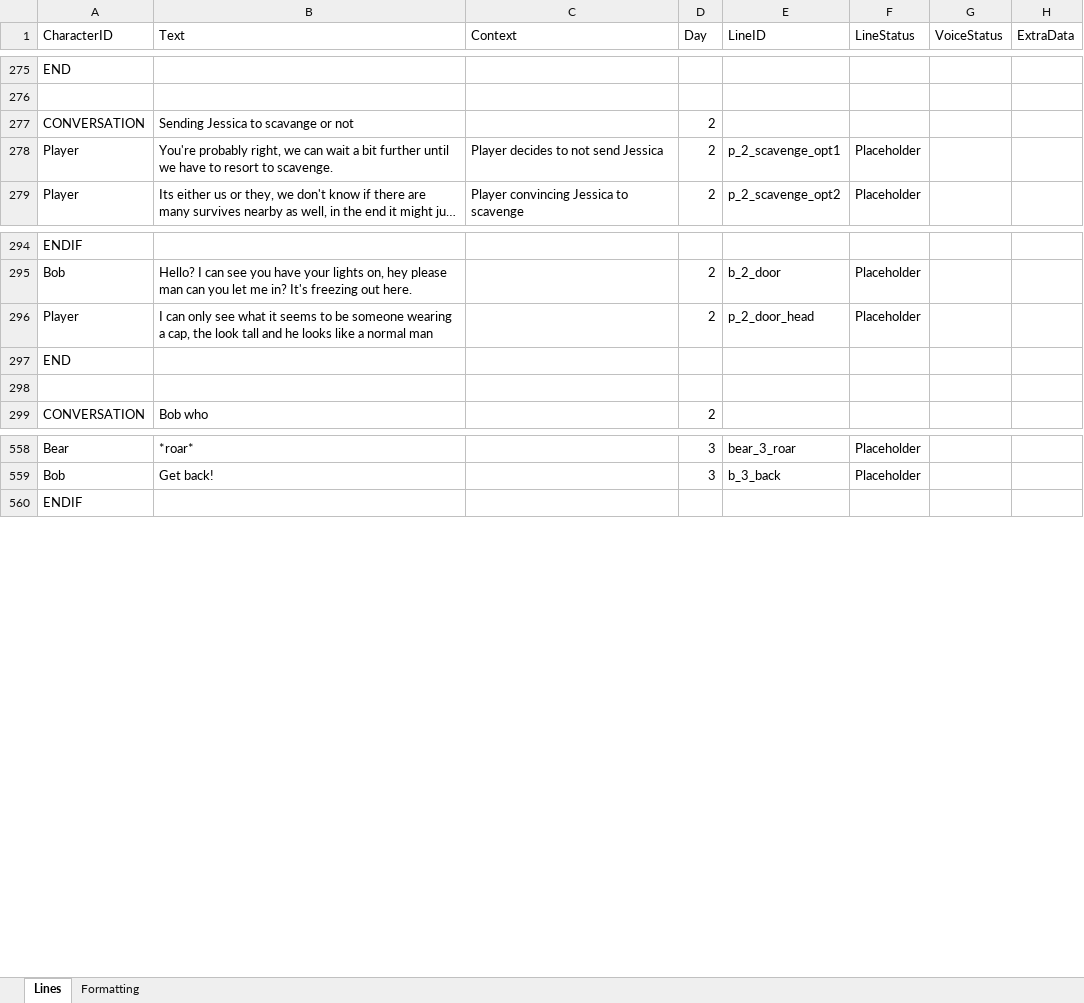
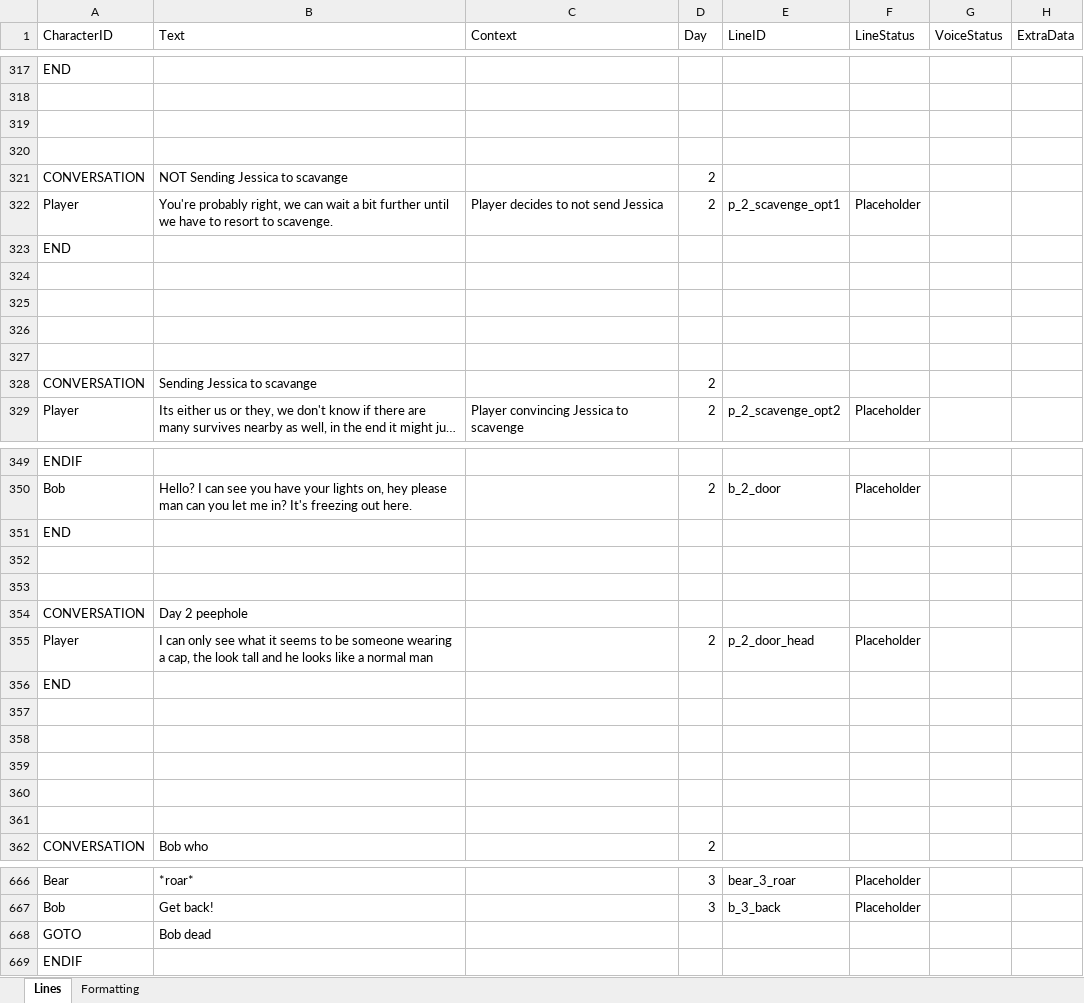
Before and after one commit to Tobogganeer/BeyondTheDoor, an Excel workbook: Lines.xlsx, sheet Lines, drawn as a sheet; only a part is shown, gaps mark what is left out; long unchanged cells end in …; values as stored, in another font and other column widths than the file's, no borders; conditional formats not drawn; addresses are those after the commit; the diff covers the shown part only; the diff names each change by its address in the sheet, - before the commit and + after, or states it on an @@ line.

Commit message:
something happened

```diff
--- a/Lines.xlsx (sheet Lines)
+++ b/Lines.xlsx (sheet Lines)
+row 319: (empty)
+row 320: (empty)
-B321 (Text): Sending Jessica to scavange or not
+B321 (Text): NOT Sending Jessica to scavange
+row 323: END
+row 324: (empty)
+row 325: (empty)
+row 326: (empty)
+row 327: (empty)
+row 328: CONVERSATION | Sending Jessica to scavange |  | 2
+row 351: END
+row 352: (empty)
+row 353: (empty)
+row 354: CONVERSATION | Day 2 peephole
+row 357: (empty)
+row 358: (empty)
+row 359: (empty)
+row 360: (empty)
+row 668: GOTO | Bob dead
```
Also changed, not shown: 171 added rows, 3 removed rows and 39 edited cells elsewhere in this sheet.
